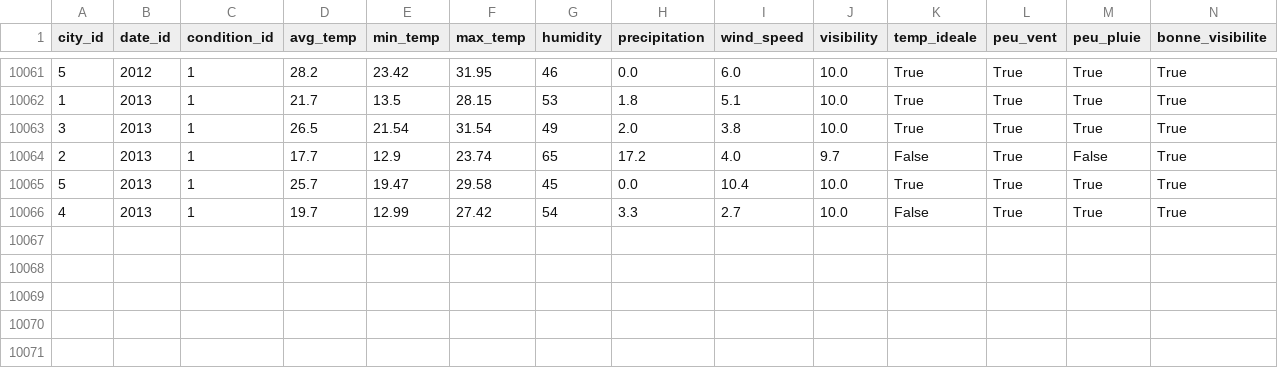
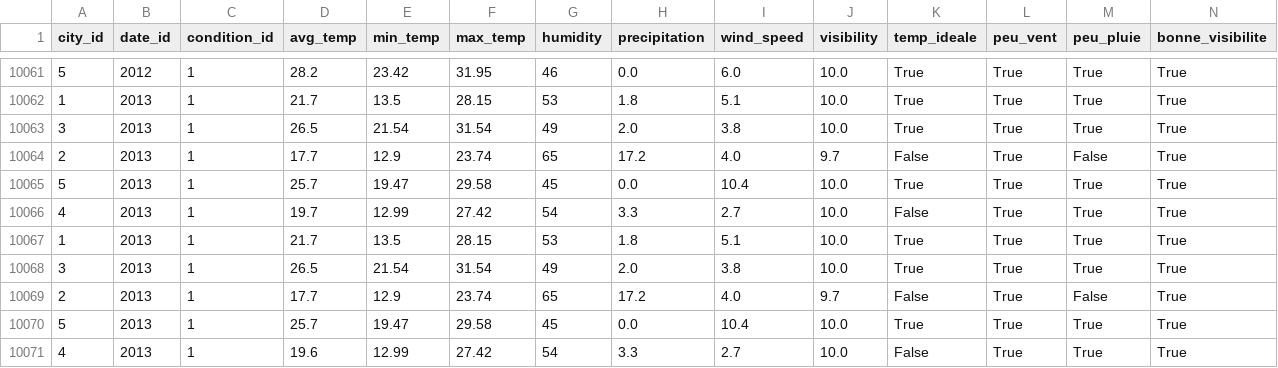
Before and after one commit to Mihajatiana-dev/DONNEES2-dashboard-meteo, a CSV file: dags/data/final/star_schema/fact_weather.csv, drawn as a sheet; only a part is shown, gaps mark what is left out; rows hold the shown columns only; the diff names each change by its address in the sheet, - before the commit and + after, or states it on an @@ line.

Commit message:
fix: update data

```diff
--- a/dags/data/final/star_schema/fact_weather.csv
+++ b/dags/data/final/star_schema/fact_weather.csv
+row 10067: 1 | 2013 | 1 | 21.7 | 13.5 | 28.15 | 53 | 1.8 | 5.1 | 10.0 | True | True | True | True
+row 10068: 3 | 2013 | 1 | 26.5 | 21.54 | 31.54 | 49 | 2.0 | 3.8 | 10.0 | True | True | True | True
+row 10069: 2 | 2013 | 1 | 17.7 | 12.9 | 23.74 | 65 | 17.2 | 4.0 | 9.7 | False | True | False | True
+row 10070: 5 | 2013 | 1 | 25.7 | 19.47 | 29.58 | 45 | 0.0 | 10.4 | 10.0 | True | True | True | True
+row 10071: 4 | 2013 | 1 | 19.6 | 12.99 | 27.42 | 54 | 3.3 | 2.7 | 10.0 | False | True | True | True
```
Also changed, not shown: dags/data/processed/cleaned_weather_2025-07-05.csv, dags/data/raw/2025-07-05/weather_Lyon.csv, 6 other files.
